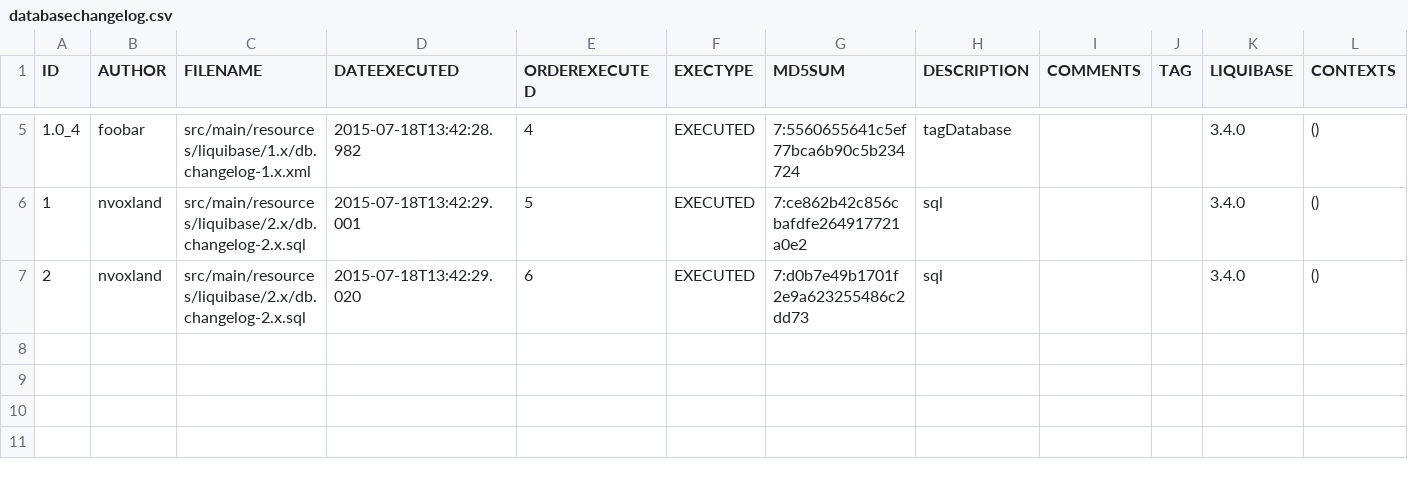
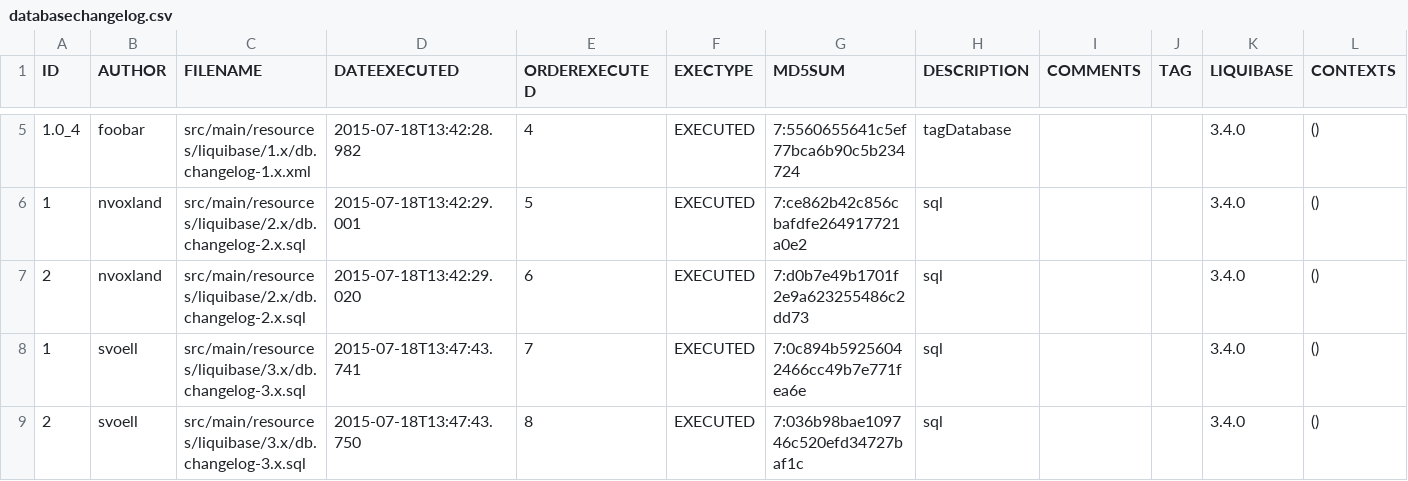
Before and after one commit to svoeller99/liquibase-test, a CSV file: src/main/resources/databasechangelog.csv, drawn as a sheet; only a part is shown, gaps mark what is left out; rows hold the shown columns only; the diff names each change by its address in the sheet, - before the commit and + after, or states it on an @@ line.

```diff
--- a/src/main/resources/databasechangelog.csv
+++ b/src/main/resources/databasechangelog.csv
+row 8: 1 | svoell | src/main/resources/liquibase/3.x/db.changelog-3.x.sql | 2015-07-18T13:47:43.741 | 7 | EXECUTED | 7:0c894b59256042466cc49b7e771fea6e | sql |  |  | 3.4.0 | ()
+row 9: 2 | svoell | src/main/resources/liquibase/3.x/db.changelog-3.x.sql | 2015-07-18T13:47:43.750 | 8 | EXECUTED | 7:036b98bae109746c520efd34727baf1c | sql |  |  | 3.4.0 | ()
```
Also changed, not shown: 2 other files.
